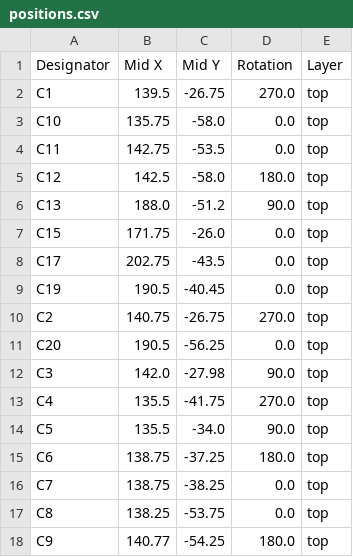
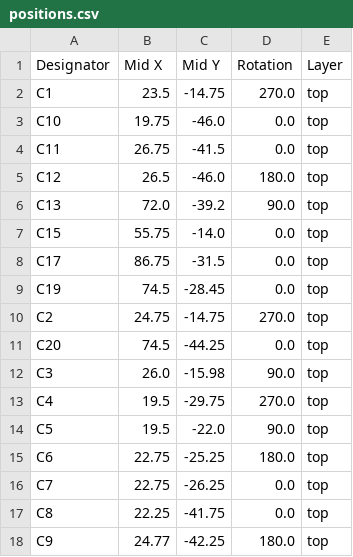
Before and after one commit to yosshipaopao/tofu-robot, a CSV file: circuit/embed/production/positions.csv, drawn as a sheet; only a part is shown; the diff covers the shown part only.

```diff
--- a/circuit/embed/production/positions.csv
+++ b/circuit/embed/production/positions.csv
@@ -1,18 +1,18 @@
 Designator,Mid X,Mid Y,Rotation,Layer
-C1,139.5,-26.75,270.0,top
-C10,135.75,-58.0,0.0,top
-C11,142.75,-53.5,0.0,top
-C12,142.5,-58.0,180.0,top
-C13,188.0,-51.2,90.0,top
-C15,171.75,-26.0,0.0,top
-C17,202.75,-43.5,0.0,top
-C19,190.5,-40.45,0.0,top
-C2,140.75,-26.75,270.0,top
-C20,190.5,-56.25,0.0,top
-C3,142.0,-27.98,90.0,top
-C4,135.5,-41.75,270.0,top
-C5,135.5,-34.0,90.0,top
-C6,138.75,-37.25,180.0,top
-C7,138.75,-38.25,0.0,top
-C8,138.25,-53.75,0.0,top
-C9,140.77,-54.25,180.0,top
+C1,23.5,-14.75,270.0,top
+C10,19.75,-46.0,0.0,top
+C11,26.75,-41.5,0.0,top
+C12,26.5,-46.0,180.0,top
+C13,72.0,-39.2,90.0,top
+C15,55.75,-14.0,0.0,top
+C17,86.75,-31.5,0.0,top
+C19,74.5,-28.45,0.0,top
+C2,24.75,-14.75,270.0,top
+C20,74.5,-44.25,0.0,top
+C3,26.0,-15.98,90.0,top
+C4,19.5,-29.75,270.0,top
+C5,19.5,-22.0,90.0,top
+C6,22.75,-25.25,180.0,top
+C7,22.75,-26.25,0.0,top
+C8,22.25,-41.75,0.0,top
+C9,24.77,-42.25,180.0,top
```
Also changed, not shown: 60 edited cells elsewhere in this file, circuit/embed/production/bom.csv, 3 other files.
